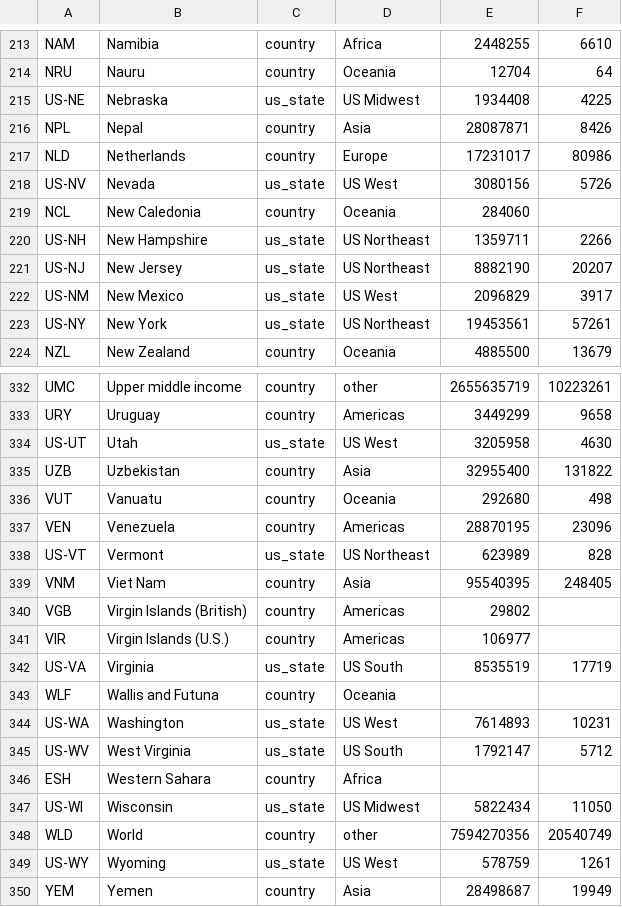
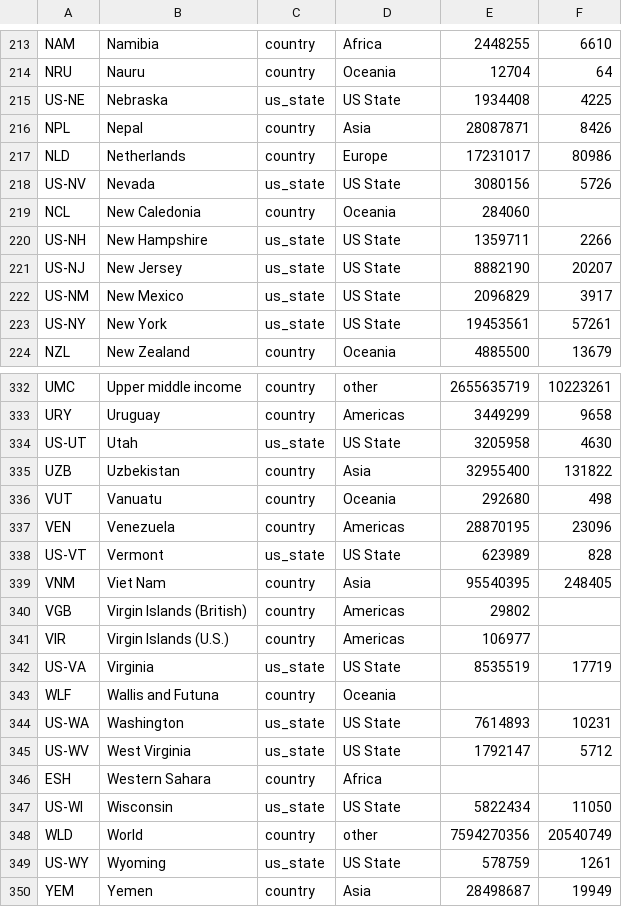
Before and after one commit to rtwfroody/c19growth, a CSV file: regions.csv, drawn as a sheet; only a part is shown, gaps mark what is left out; the diff covers the shown part only.

Commit message:
Don't separate out US states.
I wanted this when I had a "select all" feature but that's gone now, and
the number of tabs got out of control.

```diff
--- a/regions.csv
+++ b/regions.csv
@@ -214,11 +214,11 @@ NAM,Namibia,country,Africa,2448255,6610
 NRU,Nauru,country,Oceania,12704,64
-US-NE,Nebraska,us_state,US Midwest,1934408,4225
+US-NE,Nebraska,us_state,US State,1934408,4225
 NPL,Nepal,country,Asia,28087871,8426
 NLD,Netherlands,country,Europe,17231017,80986
-US-NV,Nevada,us_state,US West,3080156,5726
+US-NV,Nevada,us_state,US State,3080156,5726
 NCL,New Caledonia,country,Oceania,284060,
-US-NH,New Hampshire,us_state,US Northeast,1359711,2266
-US-NJ,New Jersey,us_state,US Northeast,8882190,20207
-US-NM,New Mexico,us_state,US West,2096829,3917
-US-NY,New York,us_state,US Northeast,19453561,57261
+US-NH,New Hampshire,us_state,US State,1359711,2266
+US-NJ,New Jersey,us_state,US State,8882190,20207
+US-NM,New Mexico,us_state,US State,2096829,3917
+US-NY,New York,us_state,US State,19453561,57261
 NZL,New Zealand,country,Oceania,4885500,13679
@@ -333,3 +333,3 @@ UMC,Upper middle income,country,other,2655635719,10223261
 URY,Uruguay,country,Americas,3449299,9658
-US-UT,Utah,us_state,US West,3205958,4630
+US-UT,Utah,us_state,US State,3205958,4630
 UZB,Uzbekistan,country,Asia,32955400,131822
@@ -337,3 +337,3 @@ VUT,Vanuatu,country,Oceania,292680,498
 VEN,Venezuela,country,Americas,28870195,23096
-US-VT,Vermont,us_state,US Northeast,623989,828
+US-VT,Vermont,us_state,US State,623989,828
 VNM,Viet Nam,country,Asia,95540395,248405
@@ -341,10 +341,10 @@ VGB,Virgin Islands (British),country,Americas,29802,
 VIR,Virgin Islands (U.S.),country,Americas,106977,
-US-VA,Virginia,us_state,US South,8535519,17719
+US-VA,Virginia,us_state,US State,8535519,17719
 WLF,Wallis and Futuna,country,Oceania,,
-US-WA,Washington,us_state,US West,7614893,10231
-US-WV,West Virginia,us_state,US South,1792147,5712
+US-WA,Washington,us_state,US State,7614893,10231
+US-WV,West Virginia,us_state,US State,1792147,5712
 ESH,Western Sahara,country,Africa,,
-US-WI,Wisconsin,us_state,US Midwest,5822434,11050
+US-WI,Wisconsin,us_state,US State,5822434,11050
 WLD,World,country,other,7594270356,20540749
-US-WY,Wyoming,us_state,US West,578759,1261
+US-WY,Wyoming,us_state,US State,578759,1261
 YEM,Yemen,country,Asia,28498687,19949
```
Also changed, not shown: 38 edited cells elsewhere in this file, 1 other file.
